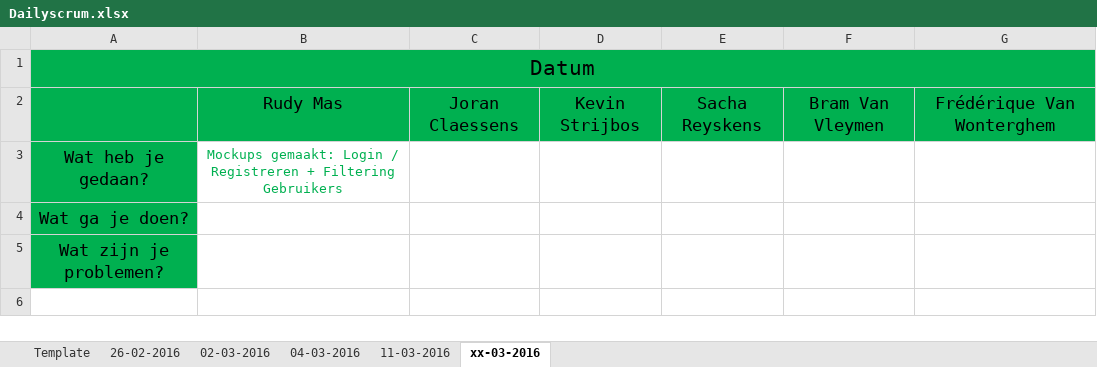
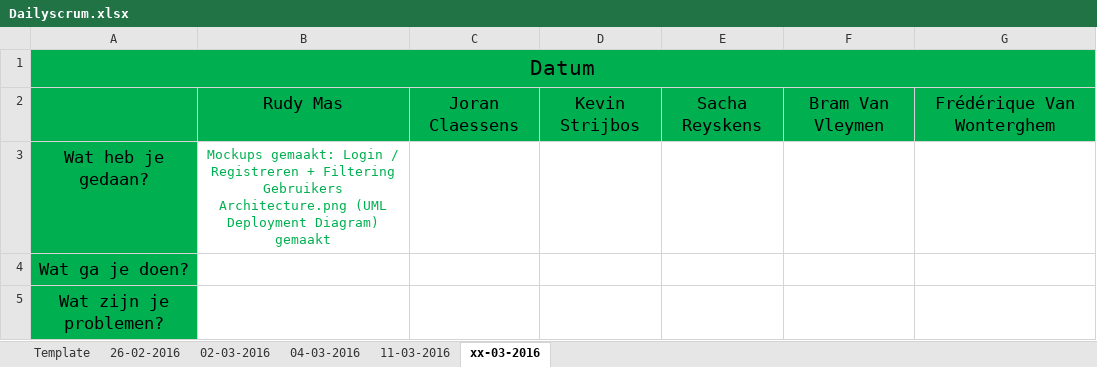
Before and after one commit to pxlit-projects/AppDev05_2016, an Excel workbook: scrum/Dailyscrum.xlsx, sheet xx-03-2016, drawn as a sheet; values as stored, in another font and other column widths than the file's, no borders; ↵ is a line break in a cell; the diff names each change by its address in the sheet, - before the commit and + after, or states it on an @@ line.

Commit message:
Scrum aangevuld

```diff
--- a/scrum/Dailyscrum.xlsx (sheet xx-03-2016)
+++ b/scrum/Dailyscrum.xlsx (sheet xx-03-2016)
-B3: …Filtering Gebruikers
+B3: …Filtering Gebruikers ↵ Architecture.png (UML Deployment Diagram) gemaakt
```
